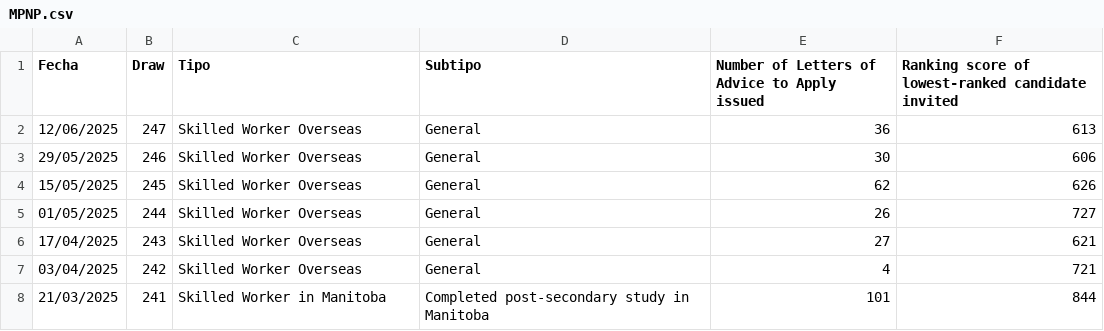
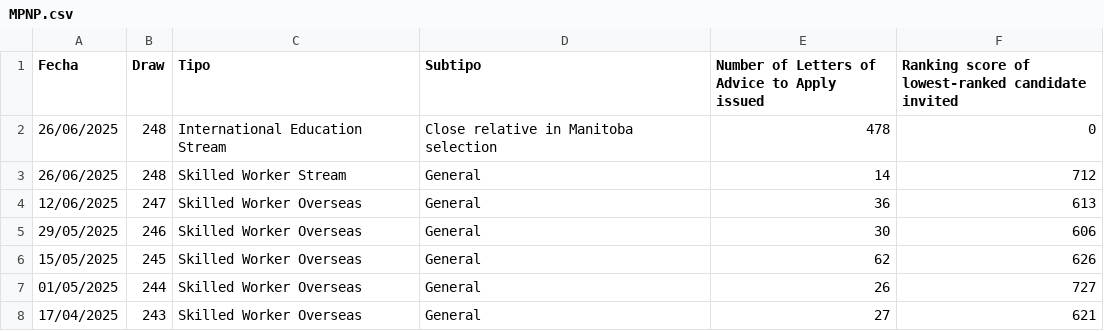
Before and after one commit to alejopachons/ExpressEntryCanada, a CSV file: MPNP.csv, drawn as a sheet; only a part is shown; the shorter side is filled out with more unchanged rows; the diff names each change by its address in the sheet, - before the commit and + after, or states it on an @@ line.

```diff
--- a/MPNP.csv
+++ b/MPNP.csv
+row 2: 26/06/2025 | 248 | International Education Stream | Close relative in Manitoba selection | 478 | 0
+row 3: 26/06/2025 | 248 | Skilled Worker Stream | General | 14 | 712
```
Also changed, not shown: Canada.csv.
